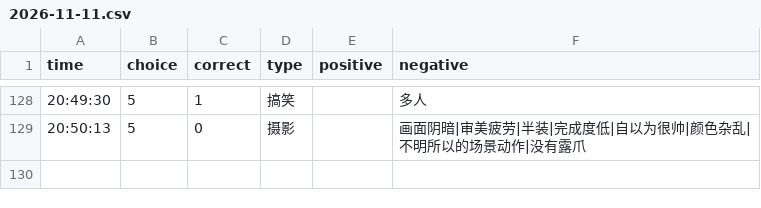
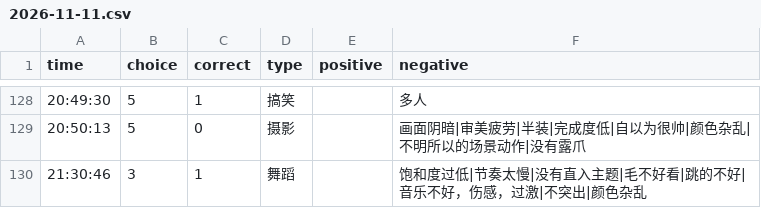
Before and after one commit to heyan9/qidi-data, a CSV file: logs/2026-11-11.csv, drawn as a sheet; only a part is shown, gaps mark what is left out; the diff names each change by its address in the sheet, - before the commit and + after, or states it on an @@ line.

Commit message:
sync logs/2026-11-11.csv

```diff
--- a/logs/2026-11-11.csv
+++ b/logs/2026-11-11.csv
+row 130: 21:30:46 | 3 | 1 | 舞蹈 |  | 饱和度过低|节奏太慢|没有直入主题|毛不好看|跳的不好|音乐不好，伤感，过激|不突出|颜色杂乱
```
